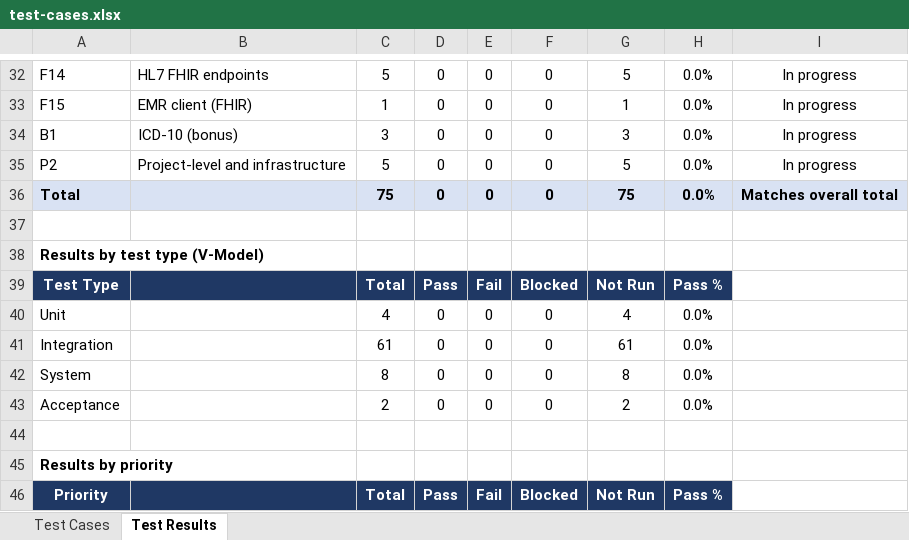
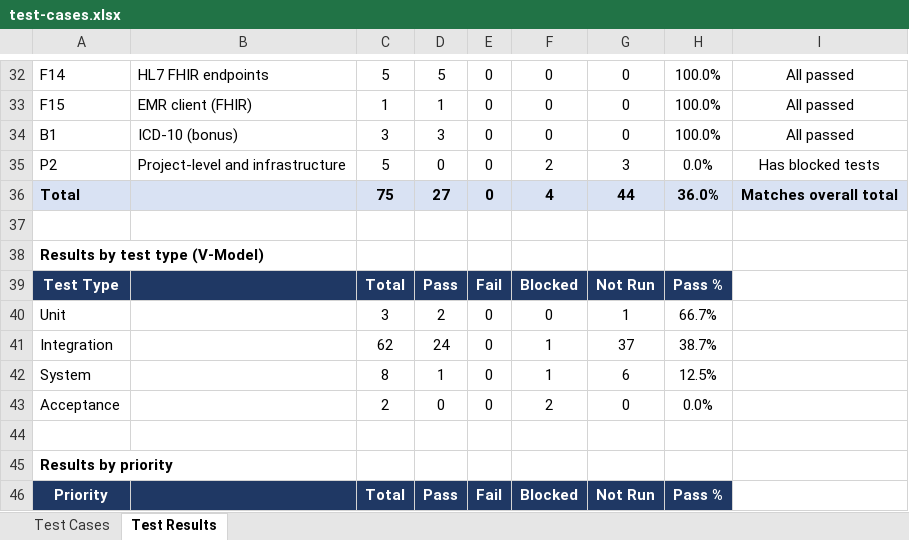
Before and after one commit to MazenAtlam/orthopedic_and_rehabilitation_system, an Excel workbook: docs/testing/test-cases.xlsx, sheet Test Results, drawn as a sheet; only a part is shown, gaps mark what is left out; values as stored, in another font and other column widths than the file's, no borders; charts and pictures and conditional formats not drawn; the diff covers the shown part only; the diff names each change by its address in the sheet, - before the commit and + after, or states it on an @@ line.

```diff
--- a/docs/testing/test-cases.xlsx (sheet Test Results)
+++ b/docs/testing/test-cases.xlsx (sheet Test Results)
-D32: 0
+D32: 5
-G32: 5
+G32: 0
-H32:H34: 0.0%
+H32:H34: 100.0%
-I32:I34: In progress
+I32:I34: All passed
-D33: 0
+D33: 1
-G33: 1
+G33: 0
-D34: 0
+D34: 3
-G34: 3
+G34: 0
-F35: 0
+F35: 2
-G35: 5
+G35: 3
-I35: In progress
+I35: Has blocked tests
-D36: 0
+D36: 27
-F36: 0
+F36: 4
-G36: 75
+G36: 44
-H36: 0.0%
+H36: 36.0%
-C40: 4
+C40: 3
-D40: 0
+D40: 2
-G40: 4
+G40: 1
-H40: 0.0%
+H40: 66.7%
-C41: 61
+C41: 62
-D41: 0
+D41: 24
-F41:F42: 0
+F41:F42: 1
-G41: 61
+G41: 37
-H41: 0.0%
+H41: 38.7%
-D42: 0
+D42: 1
-G42: 8
+G42: 6
-H42: 0.0%
+H42: 12.5%
-F43: 0
+F43: 2
-G43: 2
+G43: 0
```
Also changed, not shown: 43 edited cells elsewhere in this sheet, sheet Test Cases, 20 other files.
